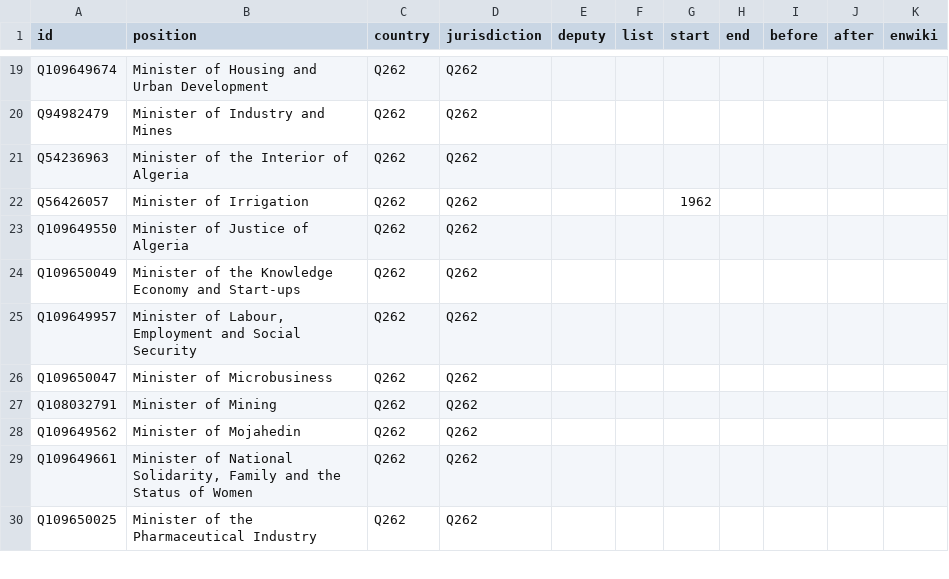
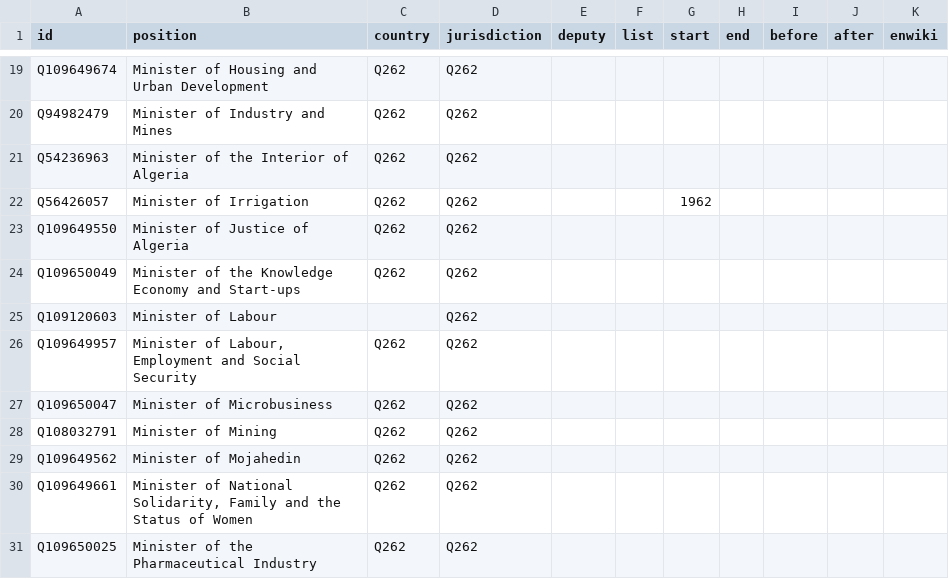
Before and after one commit to every-politician-scrapers/algeria-cabinet, a CSV file: html/positions.csv, drawn as a sheet; only a part is shown, gaps mark what is left out.

```diff
--- a/html/positions.csv
+++ b/html/positions.csv
@@ -24,2 +24,3 @@ Q109649550,Minister of Justice of Algeria,Q262,Q262,,,,,,,
 Q109650049,Minister of the Knowledge Economy and Start-ups,Q262,Q262,,,,,,,
+Q109120603,Minister of Labour,,Q262,,,,,,,
 Q109649957,"Minister of Labour, Employment and Social Security",Q262,Q262,,,,,,,
```
Also changed, not shown: html/holders21.csv.
